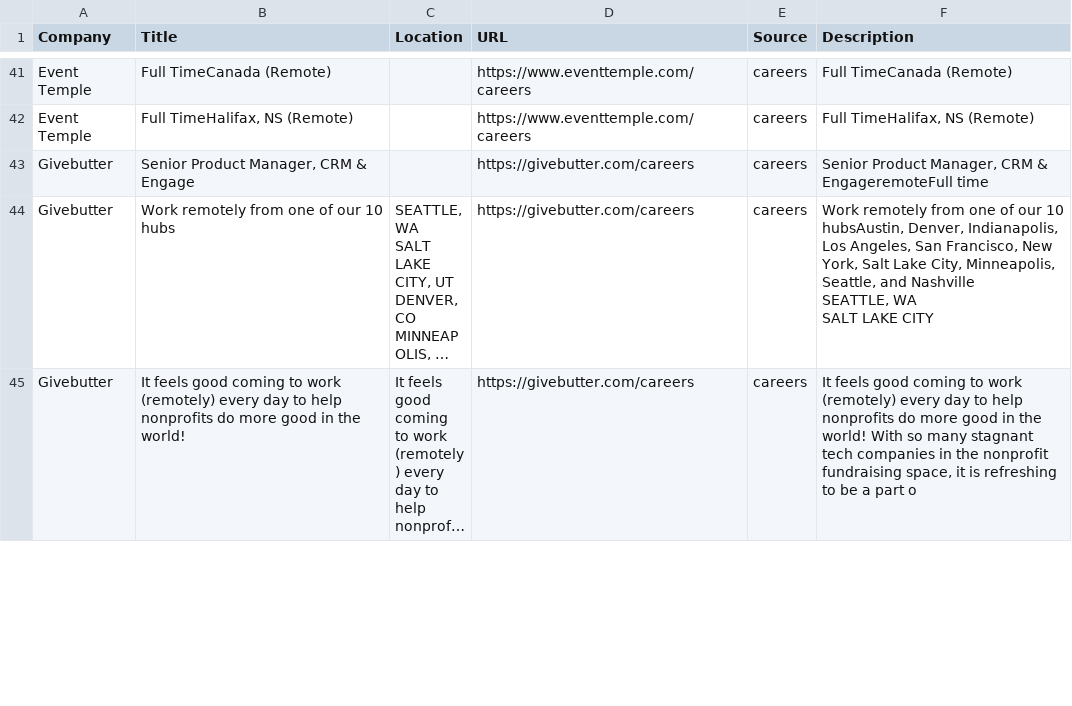
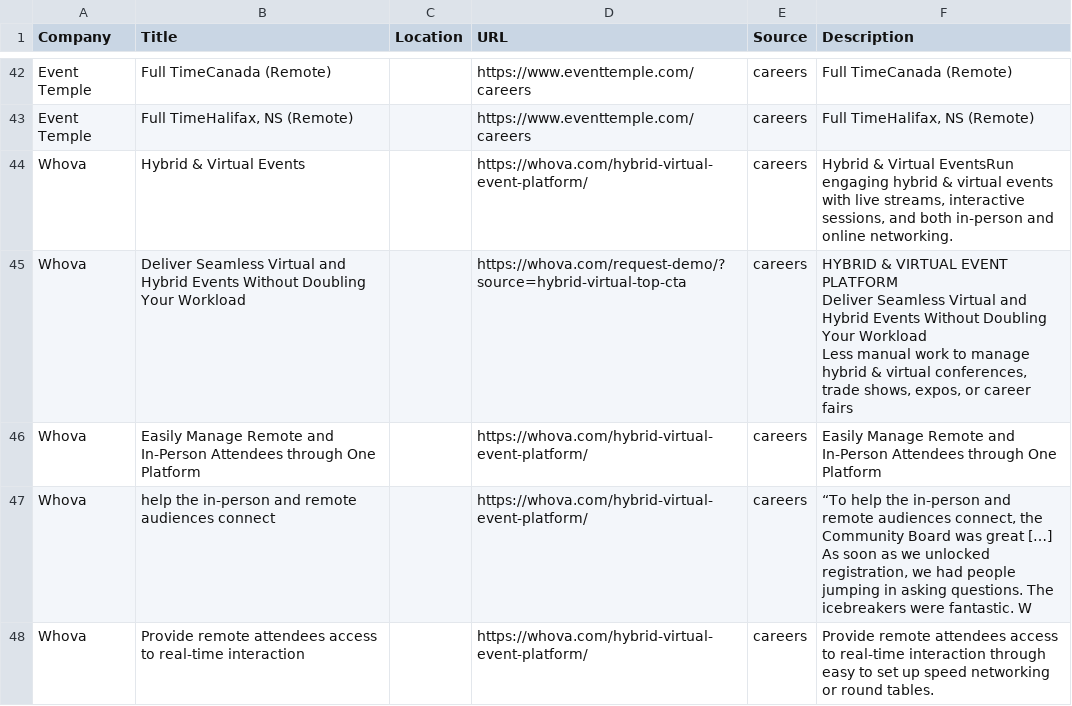
Before and after one commit to starstead/job-scraper, a CSV file: results/target_jobs.csv, drawn as a sheet; only a part is shown, gaps mark what is left out; the shorter side is filled out with more unchanged rows; long unchanged cells end in …; ↵ is a line break in a cell; the diff covers the shown part only; the diff names each change by its address in the sheet, - before the commit and + after, or states it on an @@ line.

```diff
--- a/results/target_jobs.csv
+++ b/results/target_jobs.csv
+row 44: Whova | Hybrid & Virtual Events |  | https://whova.com/hybrid-virtual-event-platform/ | careers | Hybrid & Virtual EventsRun engaging hybrid & virtual events with live streams, interactive sessions, and both in-person and online networking.
+row 45: Whova | Deliver Seamless Virtual and Hybrid Events Without Doubling Your Workload |  | https://whova.com/request-demo/?source=hybrid-virtual-top-cta | careers | HYBRID & VIRTUAL EVENT PLATFORM ↵ Deliver Seamless Virtual and Hybrid Events Without Doubling Your Workload ↵ Less manual work to manage hybrid & virtual conferences, trade shows, expos, or career fairs
+row 46: Whova | Easily Manage Remote and In-Person Attendees through One Platform |  | https://whova.com/hybrid-virtual-event-platform/ | careers | Easily Manage Remote and In-Person Attendees through One Platform
+row 47: Whova | help the in-person and remote audiences connect |  | https://whova.com/hybrid-virtual-event-platform/ | careers | “To help the in-person and remote audiences connect, the Community Board was great […] As soon as we unlocked registration, we had people jumping in asking questions. The icebreakers were fantastic. W
+row 48: Whova | Provide remote attendees access to real-time interaction |  | https://whova.com/hybrid-virtual-event-platform/ | careers | Provide remote attendees access to real-time interaction through easy to set up speed networking or round tables.
```
Also changed, not shown: 4 added rows and 1 removed row elsewhere in this file, 1 other file.
